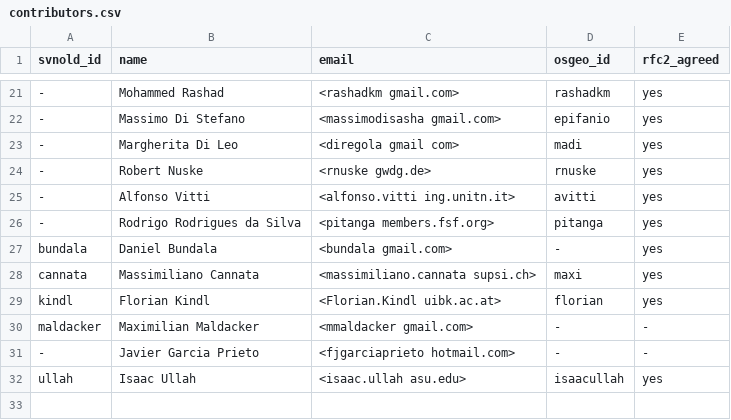
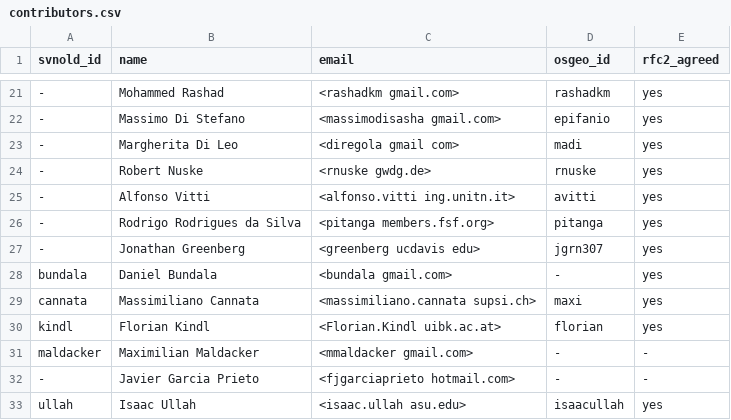
Before and after one commit to OSGeo/grass-addons, a CSV file: contributors.csv, drawn as a sheet; only a part is shown, gaps mark what is left out.

Commit message:
+Jonathan Greenberg
git-svn-id: https://svn.osgeo.org/grass/grass-addons@43161 15284696-431f-4ddb-bdfa-cd5b030d7da7

```diff
--- a/contributors.csv
+++ b/contributors.csv
@@ -26,2 +26,3 @@ svnold_id,name,email,osgeo_id,rfc2_agreed
 -,Rodrigo Rodrigues da Silva,<pitanga members.fsf.org>,pitanga,yes
+-,Jonathan Greenberg,<greenberg ucdavis edu>,jgrn307,yes
 bundala,Daniel Bundala,<bundala gmail.com>,-,yes
```
